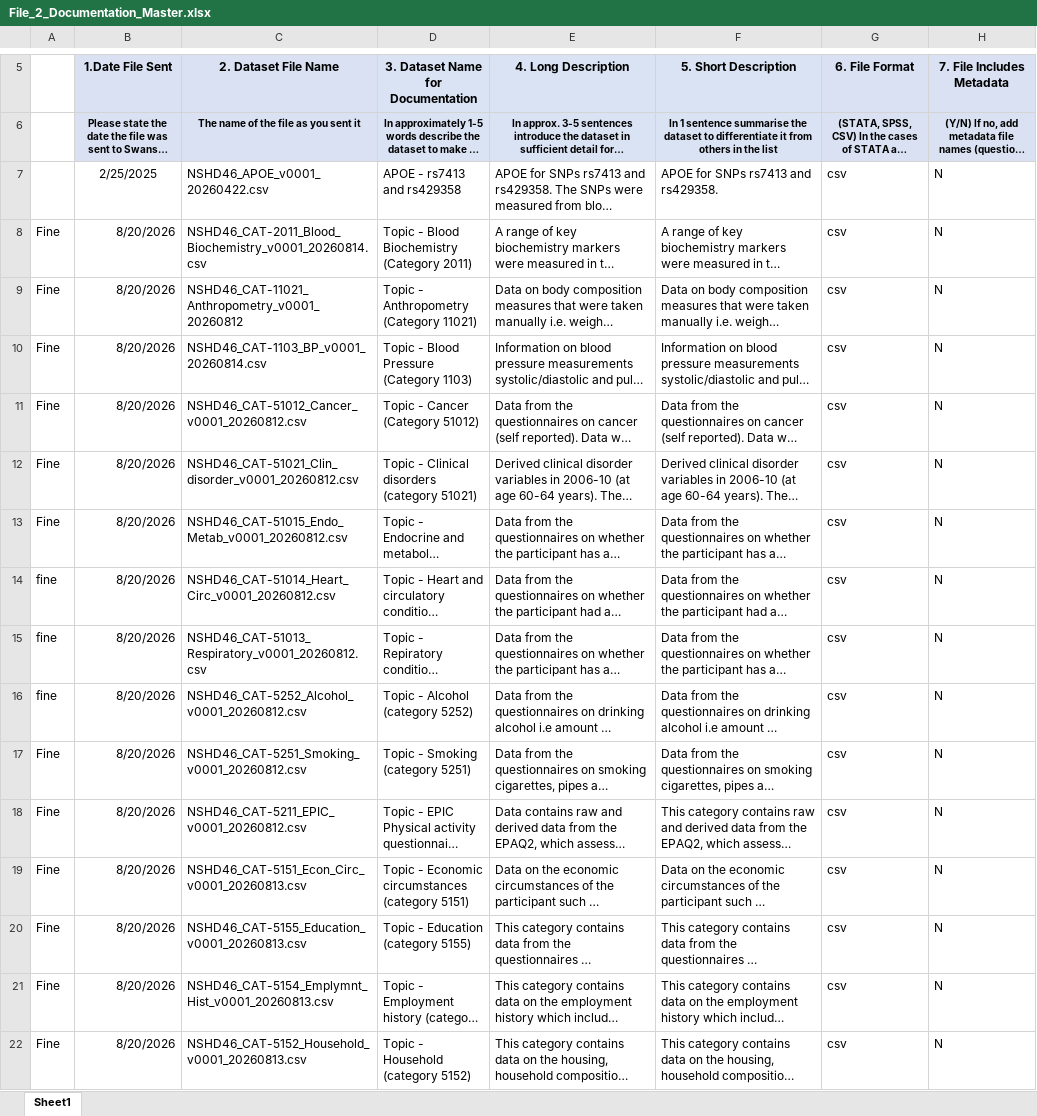
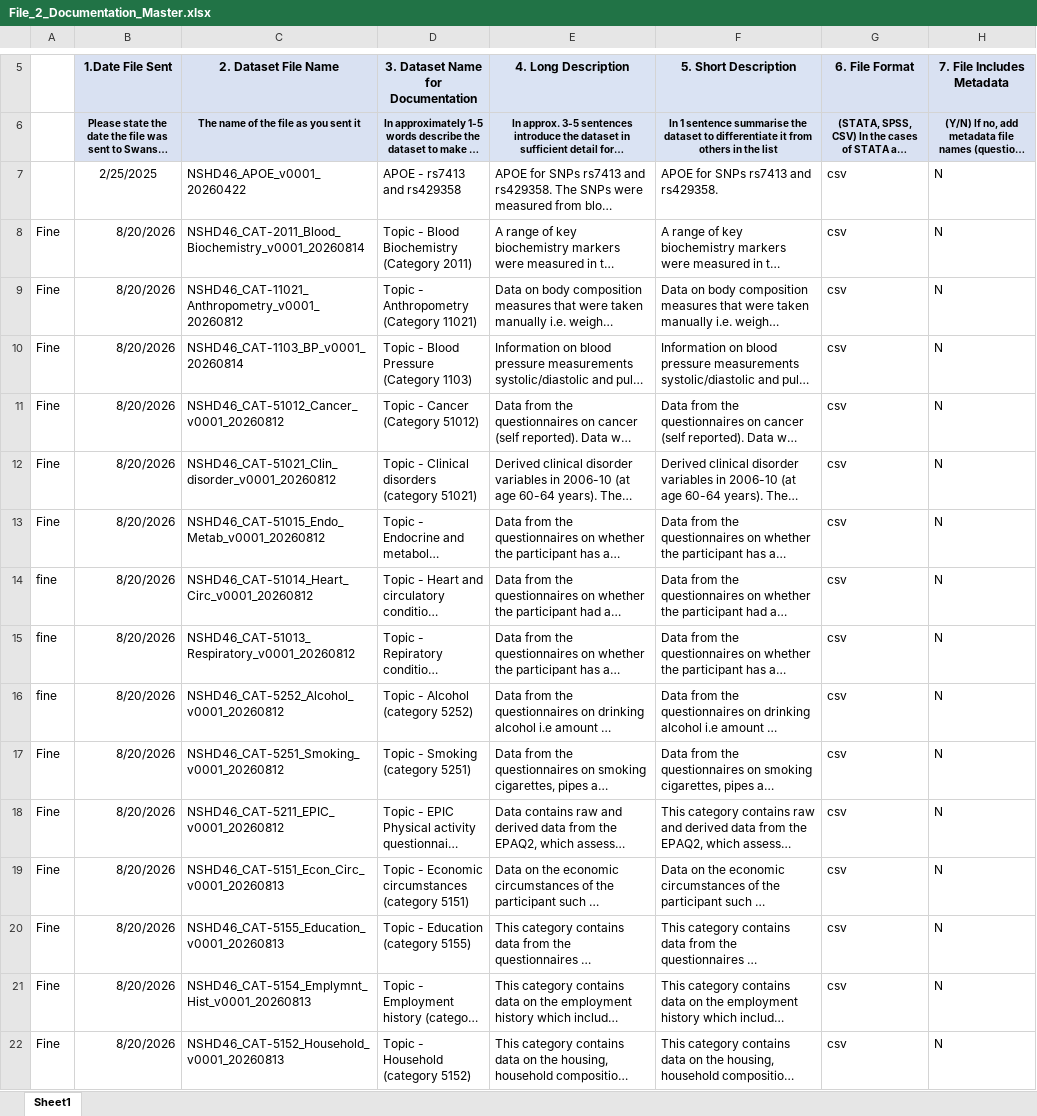
Before and after one commit to rmjdish/OWL, an Excel workbook: assets/data/search_methods/ukllc_catalogue/File_2_Documentation_Master.xlsx, sheet Sheet1, drawn as a sheet; only a part is shown, gaps mark what is left out; long unchanged cells end in …; values as stored, in another font and other column widths than the file's, no borders; the diff names each change by its address in the sheet, - before the commit and + after, or states it on an @@ line.

Commit message:
Update File_2_Documentation_Master.xlsx

```diff
--- a/assets/data/search_methods/ukllc_catalogue/File_2_Documentation_Master.xlsx (sheet Sheet1)
+++ b/assets/data/search_methods/ukllc_catalogue/File_2_Documentation_Master.xlsx (sheet Sheet1)
-C7 (2. Dataset File Name): NSHD46_APOE_v0001_20260422.csv
+C7 (2. Dataset File Name): NSHD46_APOE_v0001_20260422
-C8 (2. Dataset File Name): NSHD46_CAT-2011_Blood_Biochemistry_v0001_20260814.csv
+C8 (2. Dataset File Name): NSHD46_CAT-2011_Blood_Biochemistry_v0001_20260814
-C10 (2. Dataset File Name): NSHD46_CAT-1103_BP_v0001_20260814.csv
+C10 (2. Dataset File Name): NSHD46_CAT-1103_BP_v0001_20260814
-C11 (2. Dataset File Name): NSHD46_CAT-51012_Cancer_v0001_20260812.csv
+C11 (2. Dataset File Name): NSHD46_CAT-51012_Cancer_v0001_20260812
-C12 (2. Dataset File Name): NSHD46_CAT-51021_Clin_disorder_v0001_20260812.csv
+C12 (2. Dataset File Name): NSHD46_CAT-51021_Clin_disorder_v0001_20260812
-C13 (2. Dataset File Name): NSHD46_CAT-51015_Endo_Metab_v0001_20260812.csv
+C13 (2. Dataset File Name): NSHD46_CAT-51015_Endo_Metab_v0001_20260812
-C14 (2. Dataset File Name): NSHD46_CAT-51014_Heart_Circ_v0001_20260812.csv
+C14 (2. Dataset File Name): NSHD46_CAT-51014_Heart_Circ_v0001_20260812
-C15 (2. Dataset File Name): NSHD46_CAT-51013_Respiratory_v0001_20260812.csv
+C15 (2. Dataset File Name): NSHD46_CAT-51013_Respiratory_v0001_20260812
-C16 (2. Dataset File Name): NSHD46_CAT-5252_Alcohol_v0001_20260812.csv
+C16 (2. Dataset File Name): NSHD46_CAT-5252_Alcohol_v0001_20260812
-C17 (2. Dataset File Name): NSHD46_CAT-5251_Smoking_v0001_20260812.csv
+C17 (2. Dataset File Name): NSHD46_CAT-5251_Smoking_v0001_20260812
-C18 (2. Dataset File Name): NSHD46_CAT-5211_EPIC_v0001_20260812.csv
+C18 (2. Dataset File Name): NSHD46_CAT-5211_EPIC_v0001_20260812
-C19 (2. Dataset File Name): NSHD46_CAT-5151_Econ_Circ_v0001_20260813.csv
+C19 (2. Dataset File Name): NSHD46_CAT-5151_Econ_Circ_v0001_20260813
-C20 (2. Dataset File Name): NSHD46_CAT-5155_Education_v0001_20260813.csv
+C20 (2. Dataset File Name): NSHD46_CAT-5155_Education_v0001_20260813
-C21 (2. Dataset File Name): NSHD46_CAT-5154_Emplymnt_Hist_v0001_20260813.csv
+C21 (2. Dataset File Name): NSHD46_CAT-5154_Emplymnt_Hist_v0001_20260813
-C22 (2. Dataset File Name): NSHD46_CAT-5152_Household_v0001_20260813.csv
+C22 (2. Dataset File Name): NSHD46_CAT-5152_Household_v0001_20260813
```
